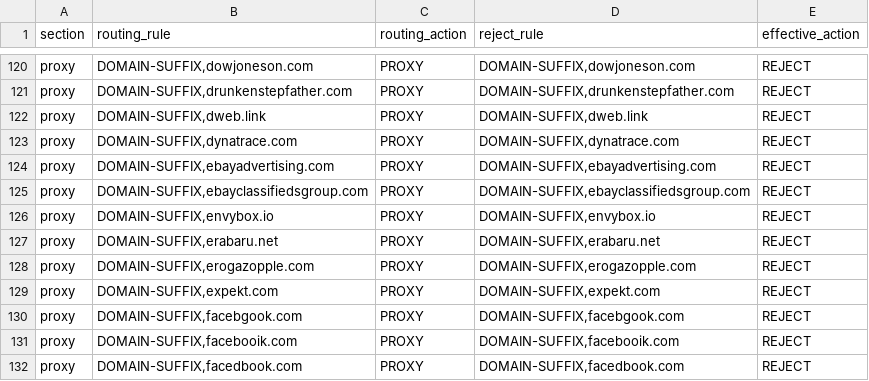
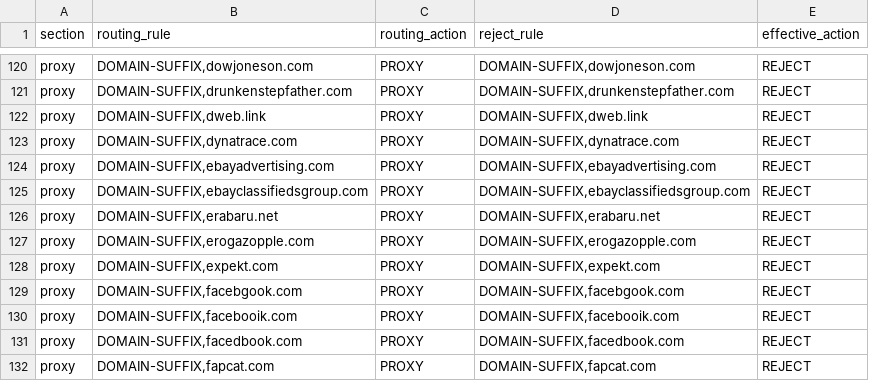
Before and after one commit to paulgeorge66/routing-rule-merge, a CSV file: dist/adblock-overlap.csv, drawn as a sheet; only a part is shown, gaps mark what is left out; the shorter side is filled out with more unchanged rows.

Commit message:
chore: update generated routing rules

```diff
--- a/dist/adblock-overlap.csv
+++ b/dist/adblock-overlap.csv
@@ -125,3 +125,2 @@ proxy,"DOMAIN-SUFFIX,ebayadvertising.com",PROXY,"DOMAIN-SUFFIX,ebayadvertising.c
 proxy,"DOMAIN-SUFFIX,ebayclassifiedsgroup.com",PROXY,"DOMAIN-SUFFIX,ebayclassifiedsgroup.com",REJECT
-proxy,"DOMAIN-SUFFIX,envybox.io",PROXY,"DOMAIN-SUFFIX,envybox.io",REJECT
 proxy,"DOMAIN-SUFFIX,erabaru.net",PROXY,"DOMAIN-SUFFIX,erabaru.net",REJECT
```
Also changed, not shown: 2 other files.
